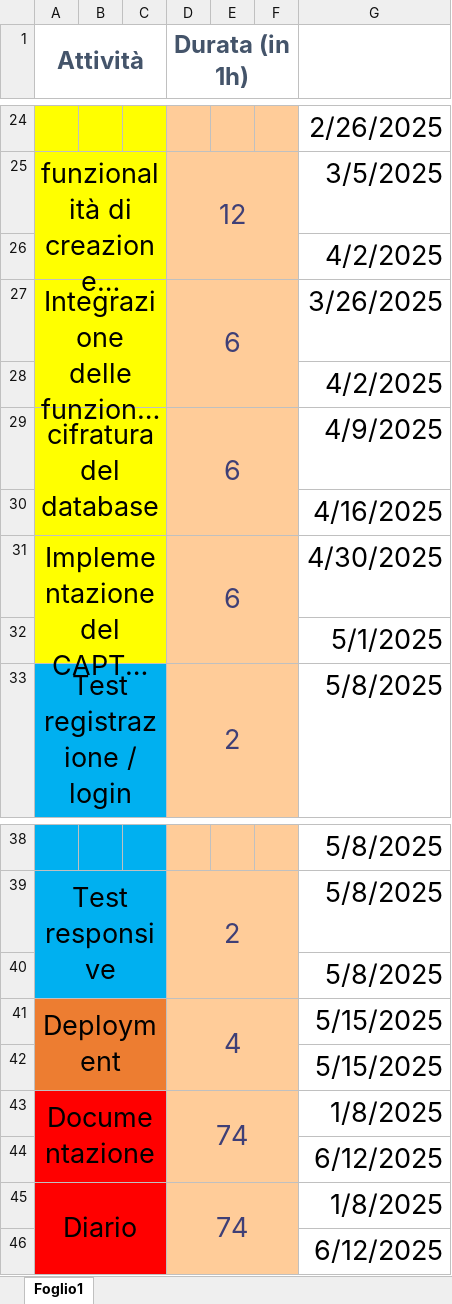
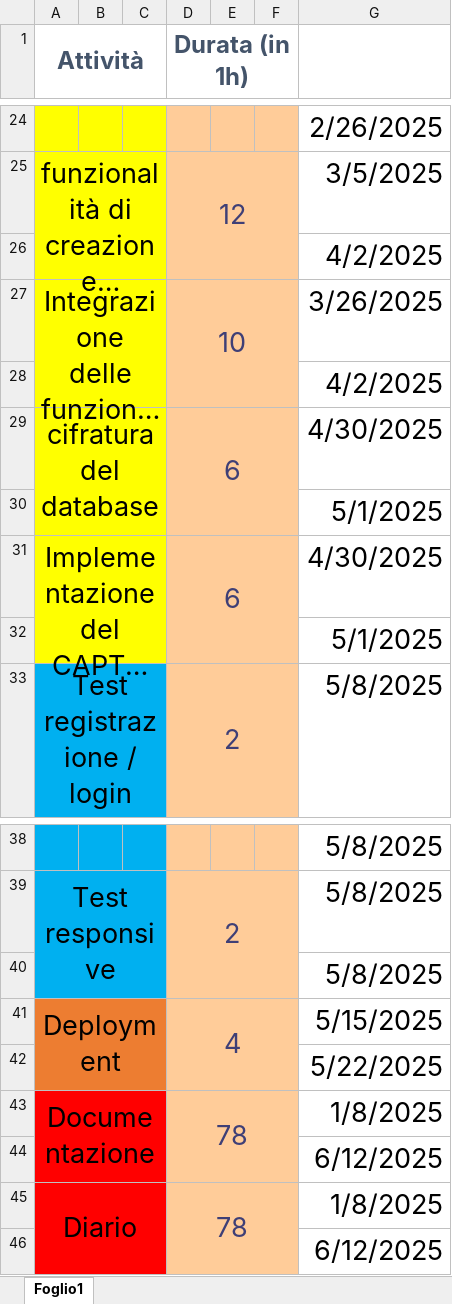
Before and after one commit to AndreaCasamatta1/CasaNote, an Excel workbook: 7_Allegati/Gantt/Gantt_cons.xlsx, sheet Foglio1, drawn as a sheet; only a part is shown, gaps mark what is left out; long unchanged cells end in …; values as stored, in another font and other column widths than the file's, no borders; the diff names each change by its address in the sheet, - before the commit and + after, or states it on an @@ line.

```diff
--- a/7_Allegati/Gantt/Gantt_cons.xlsx (sheet Foglio1)
+++ b/7_Allegati/Gantt/Gantt_cons.xlsx (sheet Foglio1)
-D27 (Durata (in 1h)): 6
+D27 (Durata (in 1h)): 10
-G29: 4/9/2025
+G29: 4/30/2025
-G30: 4/16/2025
+G30: 5/1/2025
-G42: 5/15/2025
+G42: 5/22/2025
-D43 (Durata (in 1h)): 74
+D43 (Durata (in 1h)): 78
-D45 (Durata (in 1h)): 74
+D45 (Durata (in 1h)): 78
```
Also changed, not shown: 21 other files.
